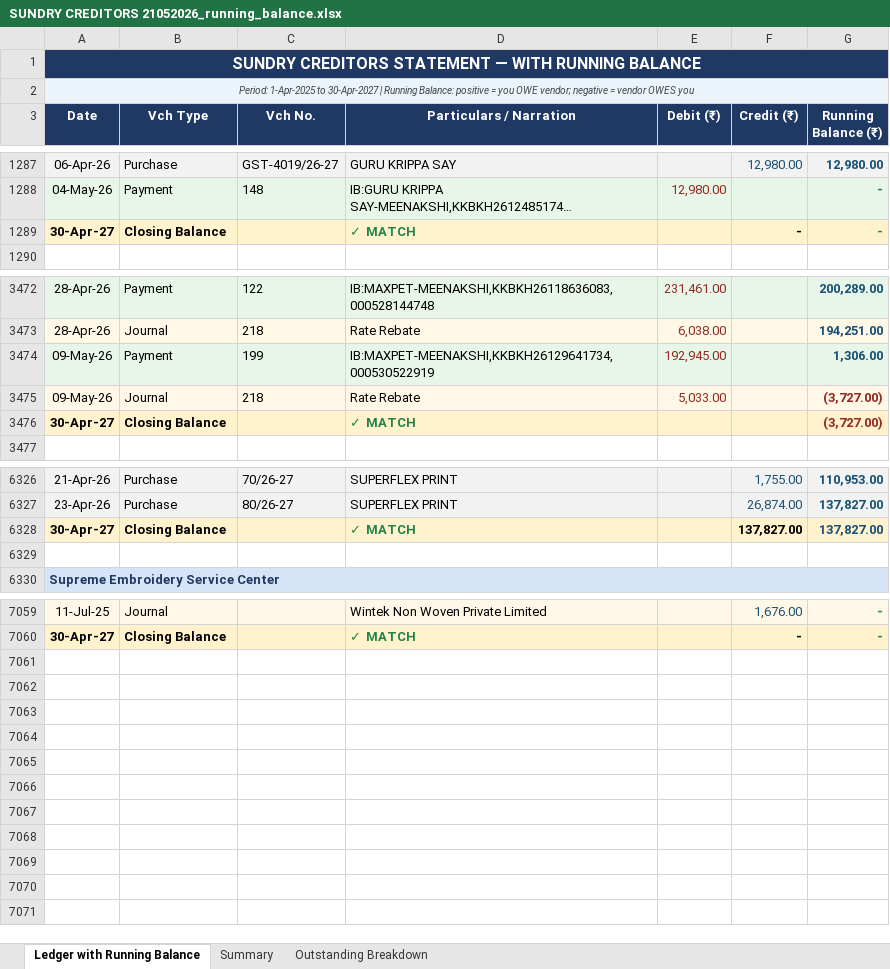
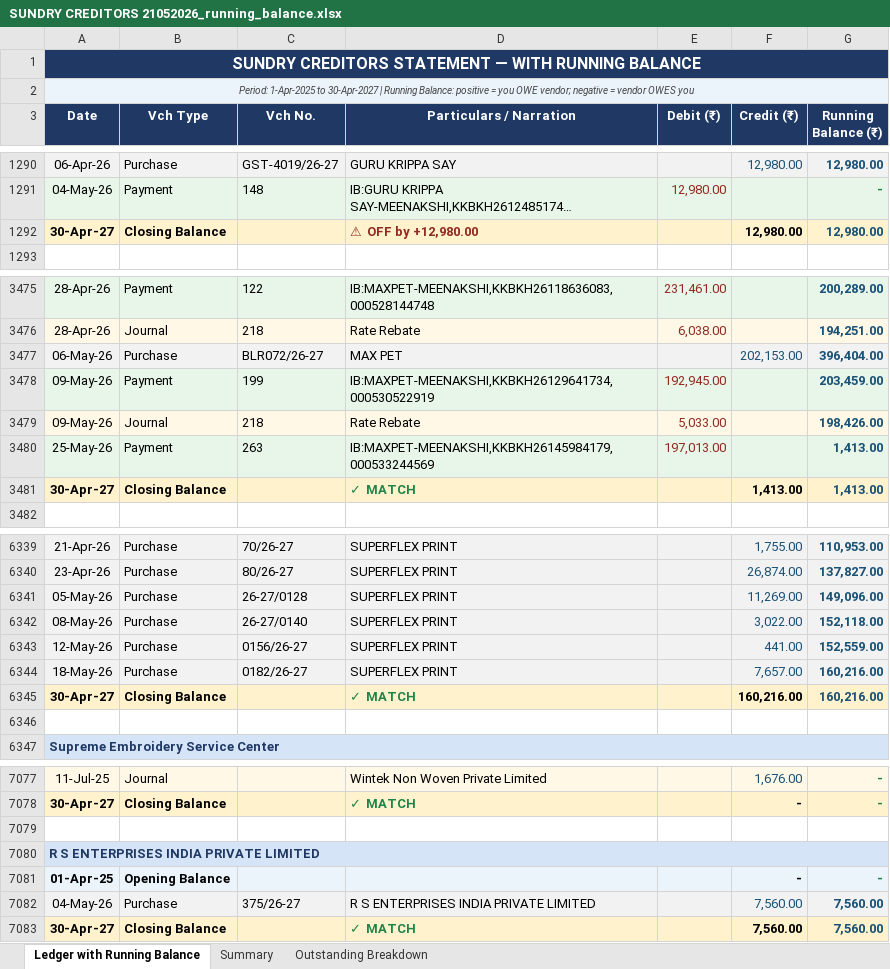
Before and after one commit to phantomdx025-sudo/pricemaster, an Excel workbook: sync/master files/SUNDRY CREDITORS 21052026_running_balance.xlsx, sheet Ledger with Running Balance, drawn as a sheet; only a part is shown, gaps mark what is left out; long unchanged cells end in …; values as stored, in another font and other column widths than the file's, no borders; removed rows and columns are numbered as before the commit, all else as after; the diff covers the shown part only; the diff names each change by its address in the sheet, - before the commit and + after, or states it on an @@ line.

```diff
--- a/sync/master files/SUNDRY CREDITORS 21052026_running_balance.xlsx (sheet Ledger with Running Balance)
+++ b/sync/master files/SUNDRY CREDITORS 21052026_running_balance.xlsx (sheet Ledger with Running Balance)
-row 1289: 30-Apr-27 | Closing Balance |  | ✓ MATCH |  | - | -
+row 1292: 30-Apr-27 | Closing Balance |  | ⚠ OFF by +12,980.00 |  | 12,980.00 | 12,980.00
+row 3477: 06-May-26 | Purchase | BLR072/26-27 | MAX PET |  | 202,153.00 | 396,404.00
-G3478 (Running Balance (₹)): 1,306.00
+G3478 (Running Balance (₹)): 203,459.00
-G3479 (Running Balance (₹)): (3,727.00)
+G3479 (Running Balance (₹)): 198,426.00
-G3479 text colour: #922B21
+G3479 text colour: #1A5276
+row 3480: 25-May-26 | Payment | 263 | IB:MAXPET-MEENAKSHI,KKBKH26145984179,000533244569 | 197,013.00 |  | 1,413.00
-F3481 (Credit (₹)): (empty)
+F3481 (Credit (₹)): 1,413.00
-G3481 (Running Balance (₹)): (3,727.00)
+G3481 (Running Balance (₹)): 1,413.00
-G3481 text colour: #922B21
+G3481 text colour: #1A5276
+row 6341: 05-May-26 | Purchase | 26-27/0128 | SUPERFLEX PRINT |  | 11,269.00 | 149,096.00
+row 6342: 08-May-26 | Purchase | 26-27/0140 | SUPERFLEX PRINT |  | 3,022.00 | 152,118.00
+row 6343: 12-May-26 | Purchase | 0156/26-27 | SUPERFLEX PRINT |  | 441.00 | 152,559.00
+row 6344: 18-May-26 | Purchase | 0182/26-27 | SUPERFLEX PRINT |  | 7,657.00 | 160,216.00
-F6345 (Credit (₹)): 137,827.00
+F6345 (Credit (₹)): 160,216.00
-G6345 (Running Balance (₹)): 137,827.00
+G6345 (Running Balance (₹)): 160,216.00
+row 7079: (empty)
+row 7080: R S ENTERPRISES INDIA PRIVATE LIMITED
+row 7081: 01-Apr-25 | Opening Balance |  |  |  | - | -
+row 7082: 04-May-26 | Purchase | 375/26-27 | R S ENTERPRISES INDIA PRIVATE LIMITED |  | 7,560.00 | 7,560.00
+row 7083: 30-Apr-27 | Closing Balance |  | ✓ MATCH |  | 7,560.00 | 7,560.00
```
Also changed, not shown: 15 added rows, 3 removed rows, 18 edited cells and cell formats elsewhere in this sheet, sheet Outstanding Breakdown, sheet Summary, 3 other files.
